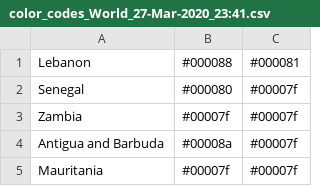
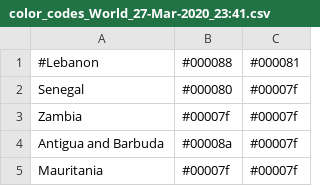
Before and after one commit to krsna-smnt/cv19, a CSV file: cv19/media/color_codes_World_27-Mar-2020_23:41.csv, drawn as a sheet; only a part is shown.

```diff
--- a/cv19/media/color_codes_World_27-Mar-2020_23:41.csv
+++ b/cv19/media/color_codes_World_27-Mar-2020_23:41.csv
@@ -1,2 +1,2 @@
-Lebanon,#000088,#000081
+#Lebanon,#000088,#000081
 Senegal,#000080,#00007f
```
Also changed, not shown: 9 other files.
